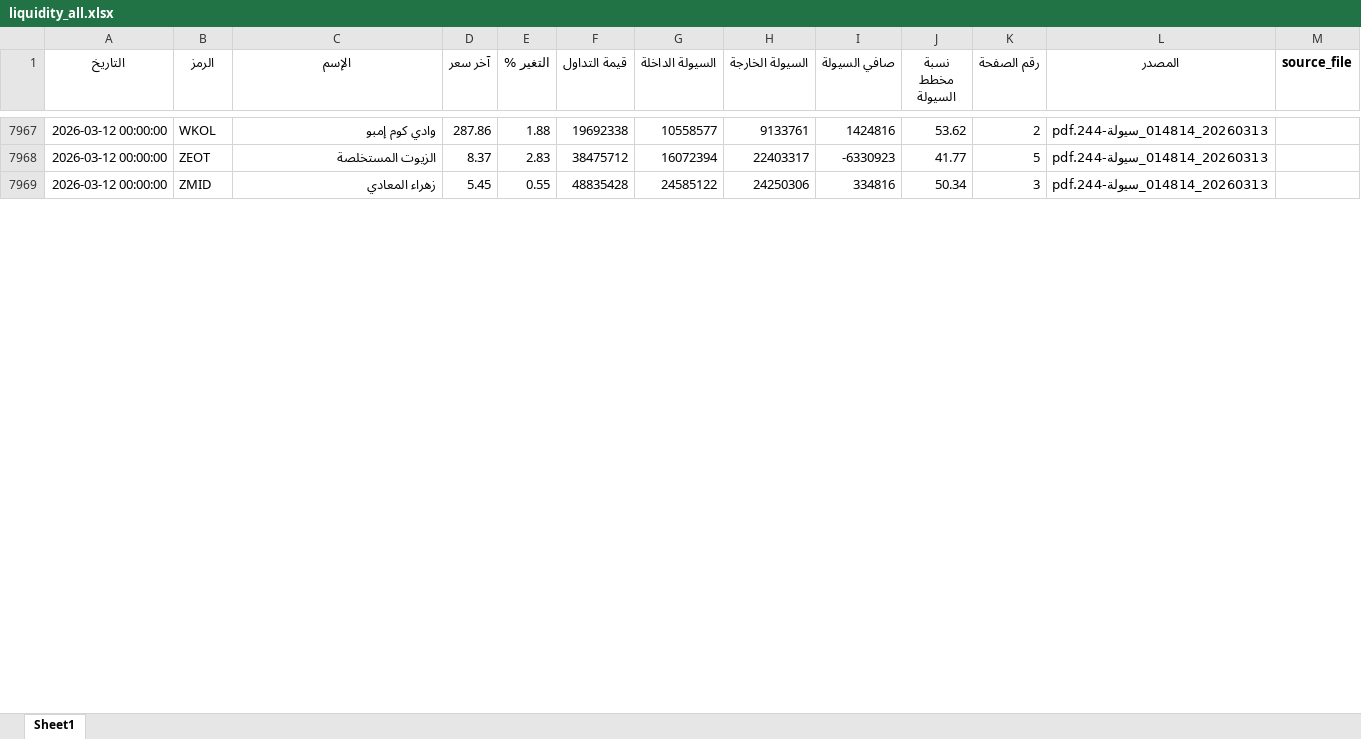
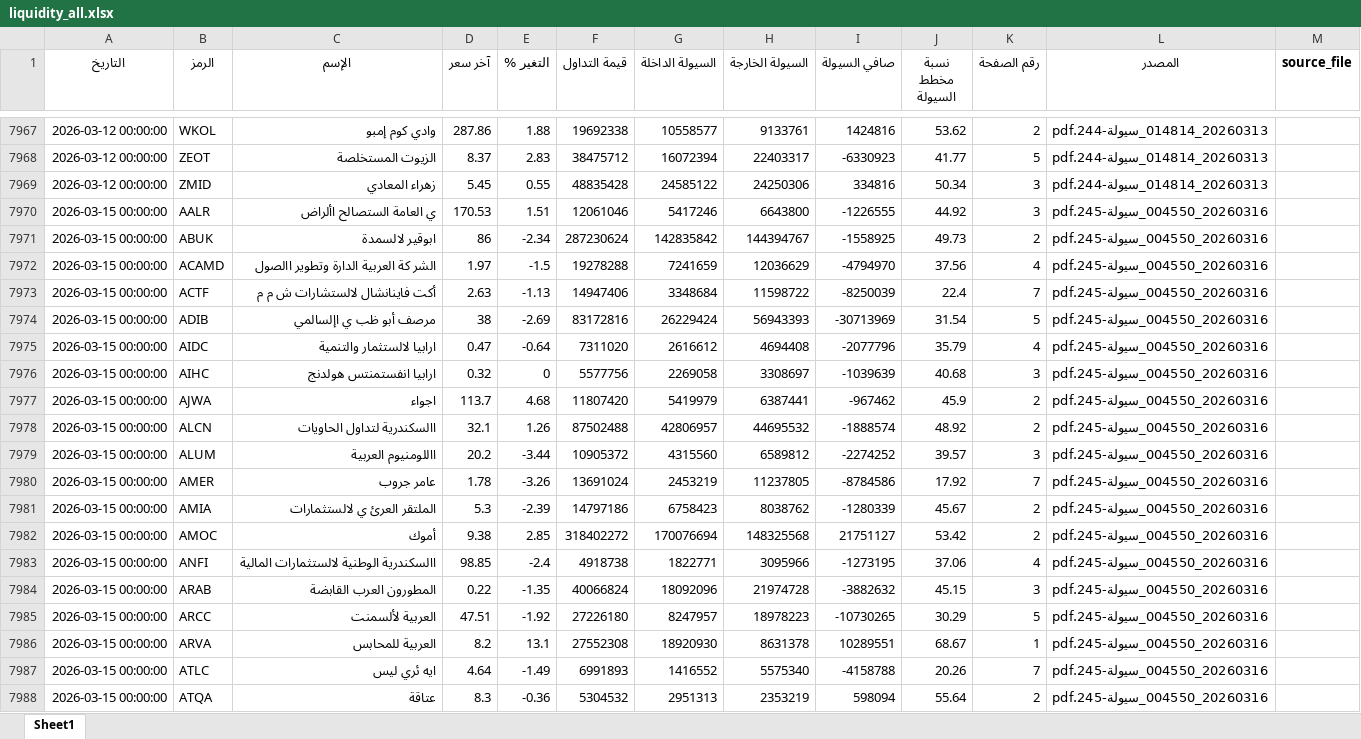
Before and after one commit to MahmoudElshaeer/egx-liquidity-dashboard, an Excel workbook: liquidity_all.xlsx, sheet Sheet1, drawn as a sheet; only a part is shown, gaps mark what is left out; values as stored, in another font and other column widths than the file's, no borders; the diff covers the shown part only; the diff names each change by its address in the sheet, - before the commit and + after, or states it on an @@ line.

Commit message:
Update liquidity data 2026-03-15

```diff
--- a/liquidity_all.xlsx (sheet Sheet1)
+++ b/liquidity_all.xlsx (sheet Sheet1)
+row 7970: 2026-03-15 00:00:00 | AALR | ي العامة الستصالح األراض | 170.53 | 1.51 | 12061046 | 5417246 | 6643800 | -1226555 | 44.92 | 3 | 20260316_004550_سيولة-245.pdf
+row 7971: 2026-03-15 00:00:00 | ABUK | ابوقير لالسمدة | 86 | -2.34 | 287230624 | 142835842 | 144394767 | -1558925 | 49.73 | 2 | 20260316_004550_سيولة-245.pdf
+row 7972: 2026-03-15 00:00:00 | ACAMD | الشر كة العربية الدارة وتطوير االصول | 1.97 | -1.5 | 19278288 | 7241659 | 12036629 | -4794970 | 37.56 | 4 | 20260316_004550_سيولة-245.pdf
+row 7973: 2026-03-15 00:00:00 | ACTF | أكت فاينانشال لالستشارات ش م م | 2.63 | -1.13 | 14947406 | 3348684 | 11598722 | -8250039 | 22.4 | 7 | 20260316_004550_سيولة-245.pdf
+row 7974: 2026-03-15 00:00:00 | ADIB | مرصف أبو ظب ي اإلسالمي | 38 | -2.69 | 83172816 | 26229424 | 56943393 | -30713969 | 31.54 | 5 | 20260316_004550_سيولة-245.pdf
+row 7975: 2026-03-15 00:00:00 | AIDC | ارابيا لالستثمار والتنمية | 0.47 | -0.64 | 7311020 | 2616612 | 4694408 | -2077796 | 35.79 | 4 | 20260316_004550_سيولة-245.pdf
+row 7976: 2026-03-15 00:00:00 | AIHC | ارابيا انفستمنتس هولدنج | 0.32 | 0 | 5577756 | 2269058 | 3308697 | -1039639 | 40.68 | 3 | 20260316_004550_سيولة-245.pdf
+row 7977: 2026-03-15 00:00:00 | AJWA | اجواء | 113.7 | 4.68 | 11807420 | 5419979 | 6387441 | -967462 | 45.9 | 2 | 20260316_004550_سيولة-245.pdf
+row 7978: 2026-03-15 00:00:00 | ALCN | االسكندرية لتداول الحاويات | 32.1 | 1.26 | 87502488 | 42806957 | 44695532 | -1888574 | 48.92 | 2 | 20260316_004550_سيولة-245.pdf
+row 7979: 2026-03-15 00:00:00 | ALUM | االلومنيوم العربية | 20.2 | -3.44 | 10905372 | 4315560 | 6589812 | -2274252 | 39.57 | 3 | 20260316_004550_سيولة-245.pdf
+row 7980: 2026-03-15 00:00:00 | AMER | عامر جروب | 1.78 | -3.26 | 13691024 | 2453219 | 11237805 | -8784586 | 17.92 | 7 | 20260316_004550_سيولة-245.pdf
+row 7981: 2026-03-15 00:00:00 | AMIA | الملتقر العرئ ي لالستثمارات | 5.3 | -2.39 | 14797186 | 6758423 | 8038762 | -1280339 | 45.67 | 2 | 20260316_004550_سيولة-245.pdf
+row 7982: 2026-03-15 00:00:00 | AMOC | أموك | 9.38 | 2.85 | 318402272 | 170076694 | 148325568 | 21751127 | 53.42 | 2 | 20260316_004550_سيولة-245.pdf
+row 7983: 2026-03-15 00:00:00 | ANFI | االسكندرية الوطنية لالستثمارات المالية | 98.85 | -2.4 | 4918738 | 1822771 | 3095966 | -1273195 | 37.06 | 4 | 20260316_004550_سيولة-245.pdf
+row 7984: 2026-03-15 00:00:00 | ARAB | المطورون العرب القابضة | 0.22 | -1.35 | 40066824 | 18092096 | 21974728 | -3882632 | 45.15 | 3 | 20260316_004550_سيولة-245.pdf
+row 7985: 2026-03-15 00:00:00 | ARCC | العربية لألسمنت | 47.51 | -1.92 | 27226180 | 8247957 | 18978223 | -10730265 | 30.29 | 5 | 20260316_004550_سيولة-245.pdf
+row 7986: 2026-03-15 00:00:00 | ARVA | العربية للمحابس | 8.2 | 13.1 | 27552308 | 18920930 | 8631378 | 10289551 | 68.67 | 1 | 20260316_004550_سيولة-245.pdf
+row 7987: 2026-03-15 00:00:00 | ATLC | ايه ئري ليس | 4.64 | -1.49 | 6991893 | 1416552 | 5575340 | -4158788 | 20.26 | 7 | 20260316_004550_سيولة-245.pdf
+row 7988: 2026-03-15 00:00:00 | ATQA | عتاقة | 8.3 | -0.36 | 5304532 | 2951313 | 2353219 | 598094 | 55.64 | 2 | 20260316_004550_سيولة-245.pdf
```
Also changed, not shown: 95 added rows elsewhere in this sheet, 2 other files.
